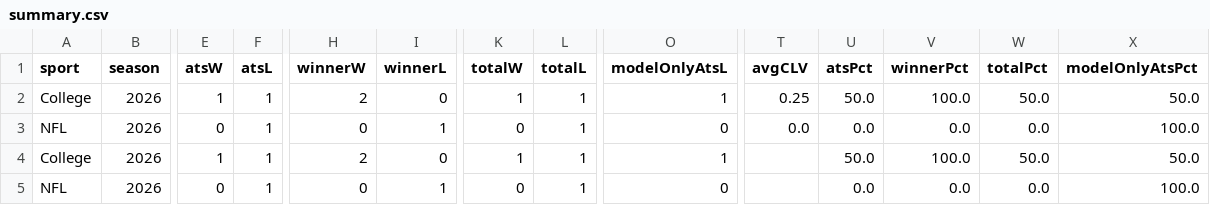
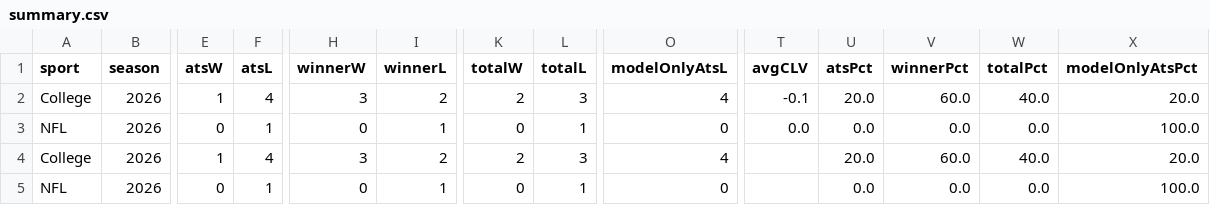
Before and after one commit to CarsonBillig/football-model, a CSV file: docs/history/summary.csv, drawn as a sheet; only a part is shown, gaps mark what is left out; the diff names each change by its address in the sheet, - before the commit and + after, or states it on an @@ line.

```diff
--- a/docs/history/summary.csv
+++ b/docs/history/summary.csv
-F2 (atsL): 1
+F2 (atsL): 4
-H2 (winnerW): 2
+H2 (winnerW): 3
-I2 (winnerL): 0
+I2 (winnerL): 2
-K2 (totalW): 1
+K2 (totalW): 2
-L2 (totalL): 1
+L2 (totalL): 3
-O2 (modelOnlyAtsL): 1
+O2 (modelOnlyAtsL): 4
-T2 (avgCLV): 0.25
+T2 (avgCLV): -0.1
-U2 (atsPct): 50.0
+U2 (atsPct): 20.0
-V2 (winnerPct): 100.0
+V2 (winnerPct): 60.0
-W2 (totalPct): 50.0
+W2 (totalPct): 40.0
-X2 (modelOnlyAtsPct): 50.0
+X2 (modelOnlyAtsPct): 20.0
-F4 (atsL): 1
+F4 (atsL): 4
-H4 (winnerW): 2
+H4 (winnerW): 3
-I4 (winnerL): 0
+I4 (winnerL): 2
-K4 (totalW): 1
+K4 (totalW): 2
-L4 (totalL): 1
+L4 (totalL): 3
-O4 (modelOnlyAtsL): 1
+O4 (modelOnlyAtsL): 4
-U4 (atsPct): 50.0
+U4 (atsPct): 20.0
-V4 (winnerPct): 100.0
+V4 (winnerPct): 60.0
-W4 (totalPct): 50.0
+W4 (totalPct): 40.0
-X4 (modelOnlyAtsPct): 50.0
+X4 (modelOnlyAtsPct): 20.0
```
Also changed, not shown: docs/history/cfb_2026_week_05.csv, docs/history/nfl_2026_week_04.csv, 15 other files.
